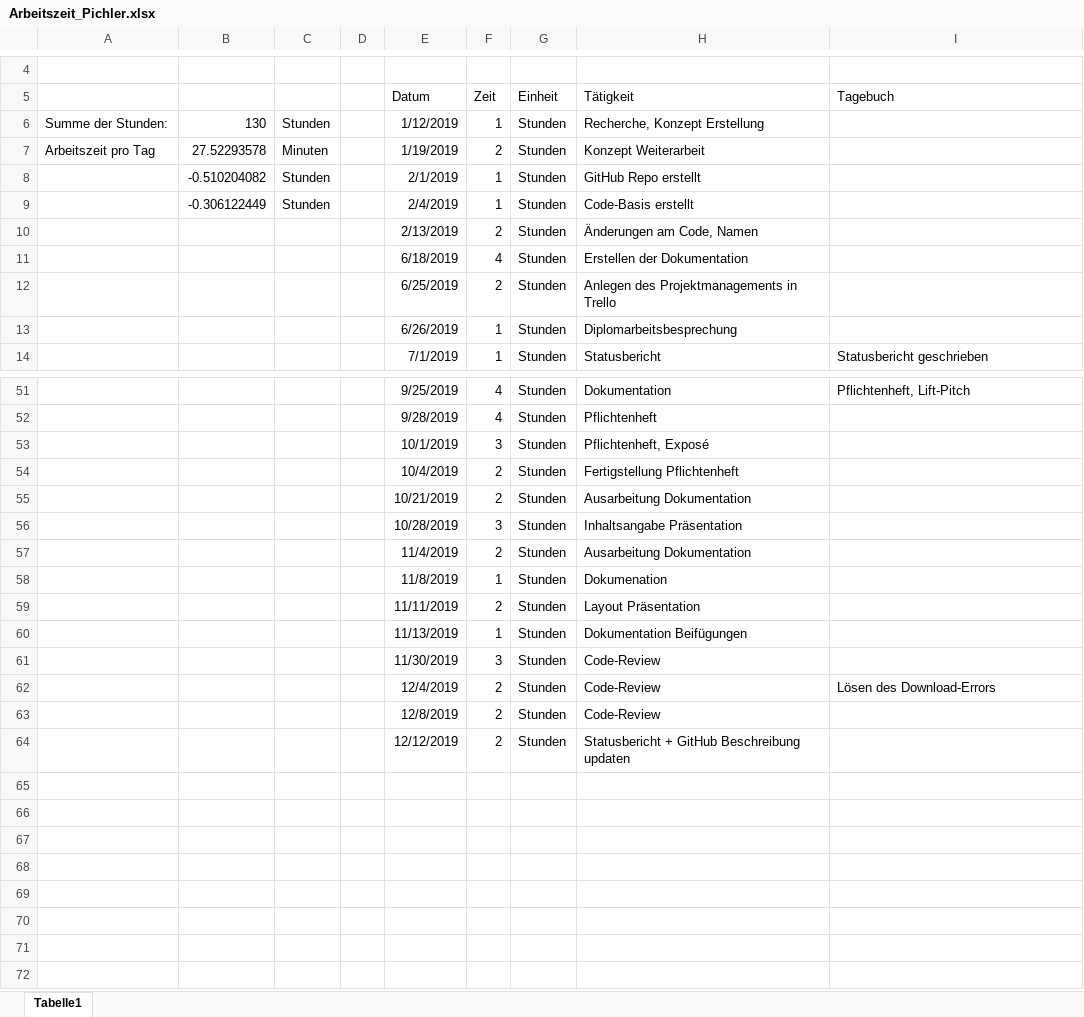
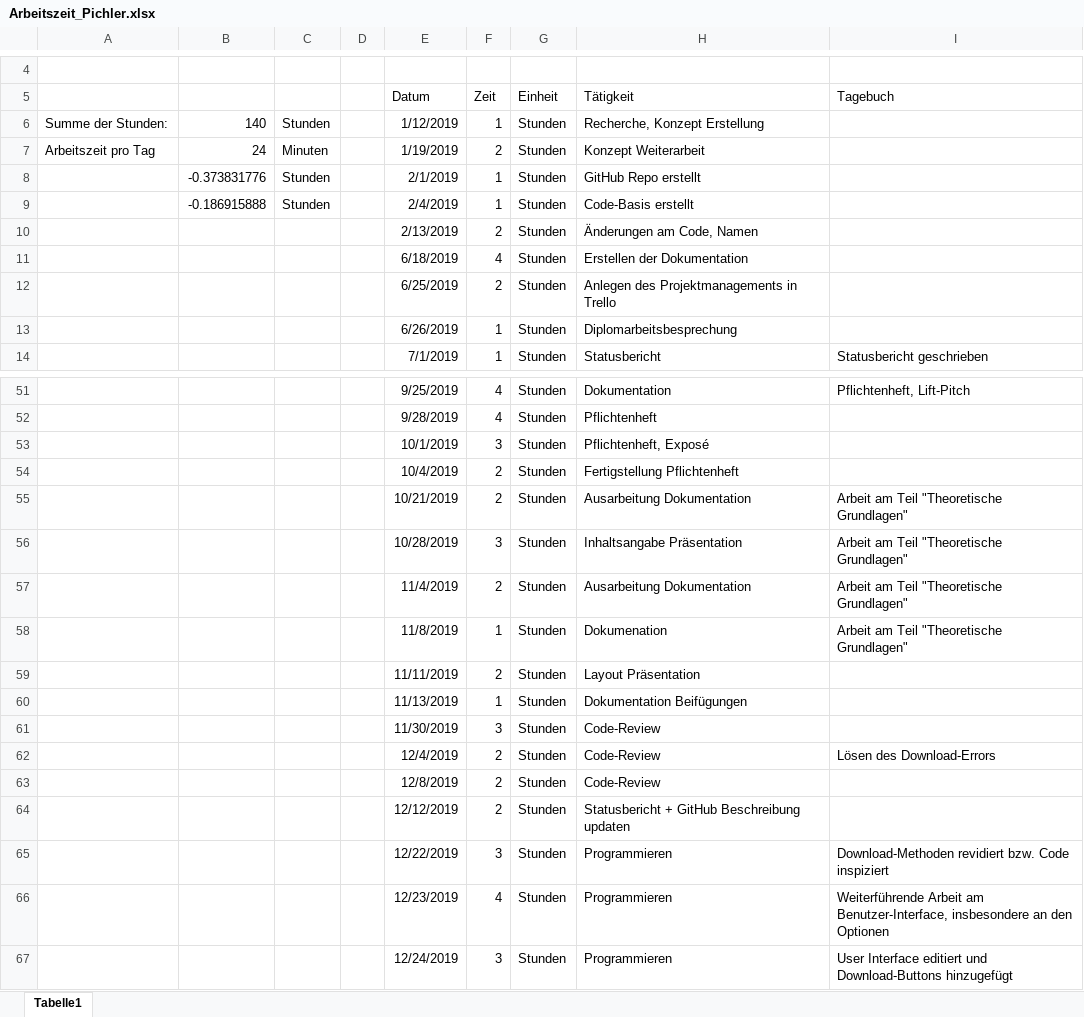
Before and after one commit to PichlerMartin/stream, an Excel workbook: docs/Arbeitszeit_Pichler.xlsx, sheet Tabelle1, drawn as a sheet; only a part is shown, gaps mark what is left out; values as stored, in another font and other column widths than the file's, no borders; the diff names each change by its address in the sheet, - before the commit and + after, or states it on an @@ line.

```diff
--- a/docs/Arbeitszeit_Pichler.xlsx (sheet Tabelle1)
+++ b/docs/Arbeitszeit_Pichler.xlsx (sheet Tabelle1)
-B6: 130
+B6: 140
-B7: 27.52293578
+B7: 24
-B8: -0.510204082
+B8: -0.373831776
-B9: -0.306122449
+B9: -0.186915888
-I55:I58 (Tagebuch): (empty)
+I55:I58 (Tagebuch): Arbeit am Teil "Theoretische Grundlagen"
+row 65:  |  |  |  | 12/22/2019 | 3 | Stunden | Programmieren | Download-Methoden revidiert bzw. Code inspiziert
+row 66:  |  |  |  | 12/23/2019 | 4 | Stunden | Programmieren | Weiterführende Arbeit am Benutzer-Interface, insbesondere an den Optionen
+row 67:  |  |  |  | 12/24/2019 | 3 | Stunden | Programmieren | User Interface editiert und Download-Buttons hinzugefügt
```
Also changed, not shown: 1 other file.
